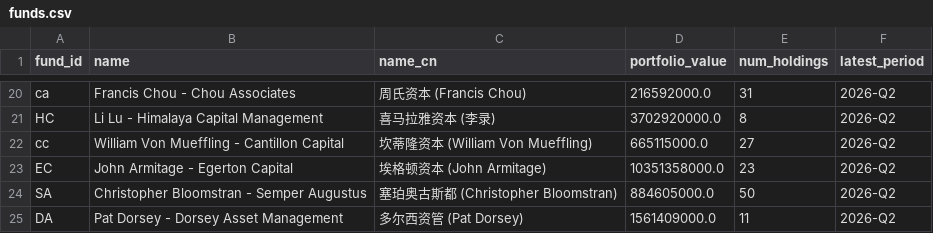
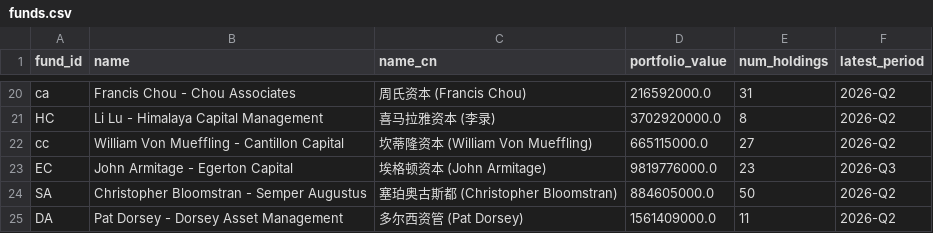
Before and after one commit to Kenneth-Top/13F-Holdings-Analyzer, a CSV file: data/funds.csv, drawn as a sheet; only a part is shown, gaps mark what is left out.

```diff
--- a/data/funds.csv
+++ b/data/funds.csv
@@ -22,3 +22,3 @@ HC,Li Lu - Himalaya Capital Management,喜马拉雅资本 (李录),3702920000.0,
 cc,William Von Mueffling - Cantillon Capital,坎蒂隆资本 (William Von Mueffling),665115000.0,27,2026-Q2
-EC,John Armitage - Egerton Capital,埃格顿资本 (John Armitage),10351358000.0,23,2026-Q2
+EC,John Armitage - Egerton Capital,埃格顿资本 (John Armitage),9819776000.0,23,2026-Q3
 SA,Christopher Bloomstran - Semper Augustus,塞珀奥古斯都 (Christopher Bloomstran),884605000.0,50,2026-Q2
```
Also changed, not shown: data/holdings/FE/2026-Q2.csv, data/holdings/ca/2026-Q2.csv, 1 other file.
